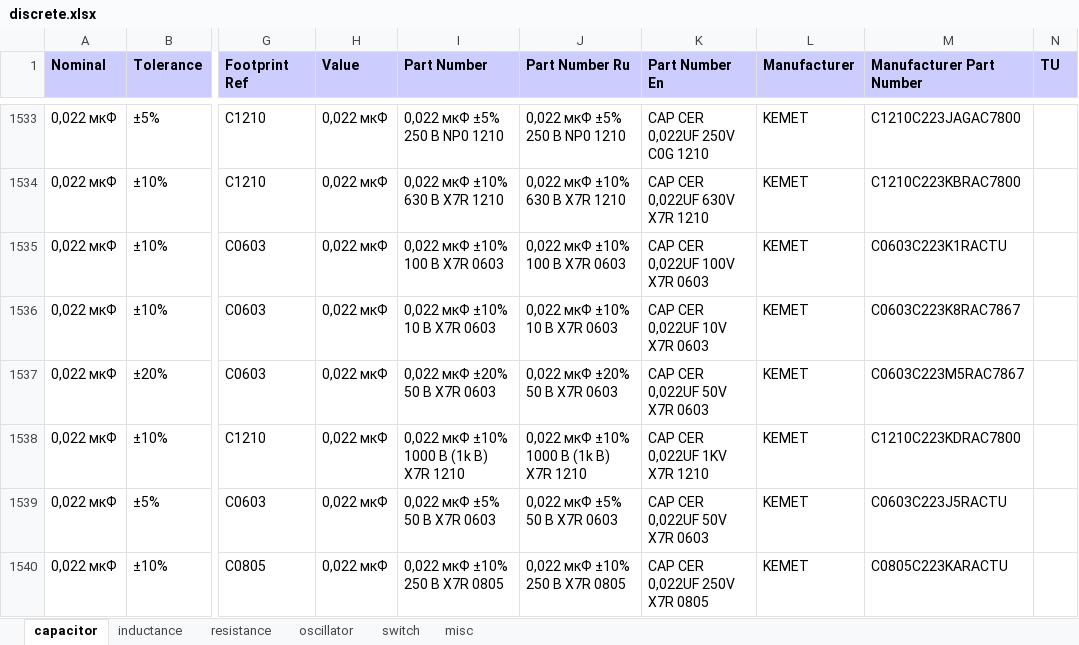
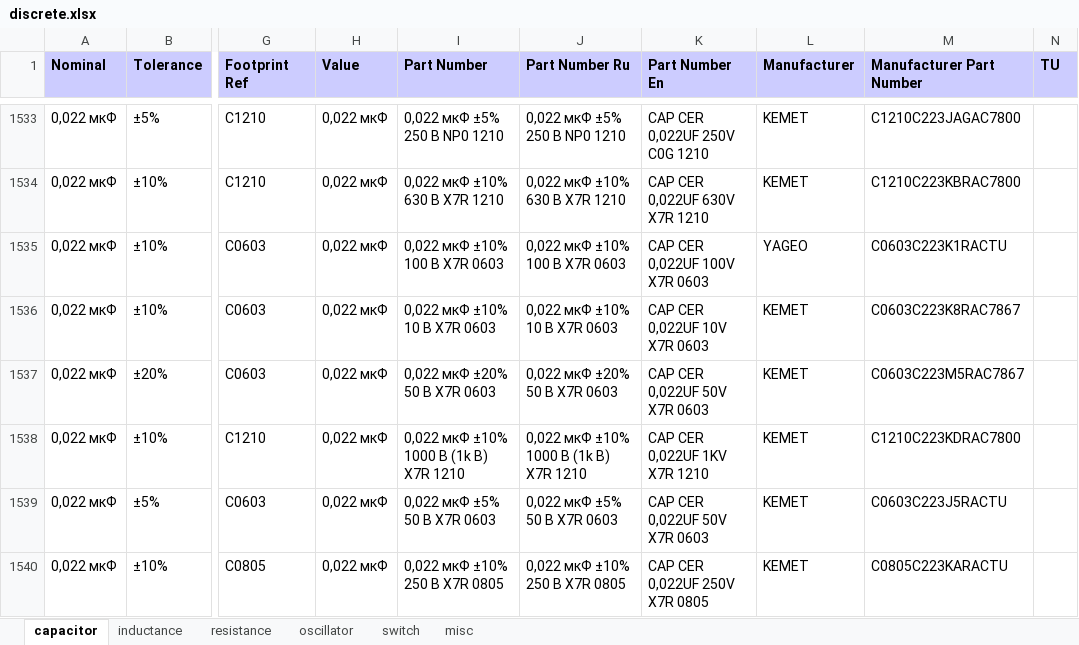
Before and after one commit to garou-g/elem_altium_db2, an Excel workbook: library/discrete.xlsx, sheet capacitor, drawn as a sheet; only a part is shown, gaps mark what is left out; values as stored, in another font and other column widths than the file's, no borders; the diff names each change by its address in the sheet, - before the commit and + after, or states it on an @@ line.

```diff
--- a/library/discrete.xlsx (sheet capacitor)
+++ b/library/discrete.xlsx (sheet capacitor)
-L1535 (Manufacturer): KEMET
+L1535 (Manufacturer): YAGEO
```
Also changed, not shown: sheet resistance, library/transistors.xlsx.
